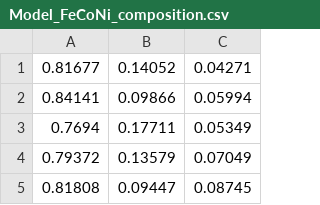
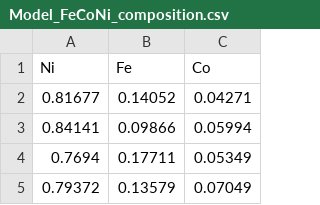
Before and after one commit to Yara-SK/Fe-Co-Ni_Phase_Diagram_Calculation, a CSV file: Model_FeCoNi_composition.csv, drawn as a sheet; only a part is shown; the shorter side is filled out with more unchanged rows; the diff names each change by its address in the sheet, - before the commit and + after, or states it on an @@ line.

```diff
--- a/Model_FeCoNi_composition.csv
+++ b/Model_FeCoNi_composition.csv
+row 1: Ni | Fe | Co
```
Also changed, not shown: 3 other files.
